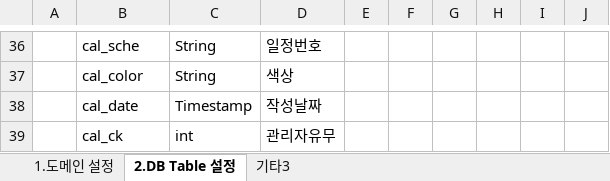
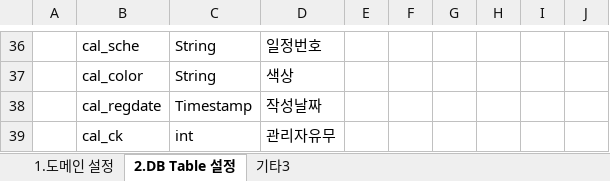
Before and after one commit to ha2js/EZFORM, an Excel workbook: document/2조 팀프로젝트 설계.xlsx, sheet 2.DB Table 설정, drawn as a sheet; only a part is shown, gaps mark what is left out; values as stored, in another font and other column widths than the file's, no borders; the diff names each change by its address in the sheet, - before the commit and + after, or states it on an @@ line.

Commit message:
DB 컬럼 타입 명시
? 되어 있는 타입 = int
캘린더(ez_cal) 테이블 정보 추가

```diff
--- a/document/2조 팀프로젝트 설계.xlsx (sheet 2.DB Table 설정)
+++ b/document/2조 팀프로젝트 설계.xlsx (sheet 2.DB Table 설정)
-B38: cal_date
+B38: cal_regdate
```
